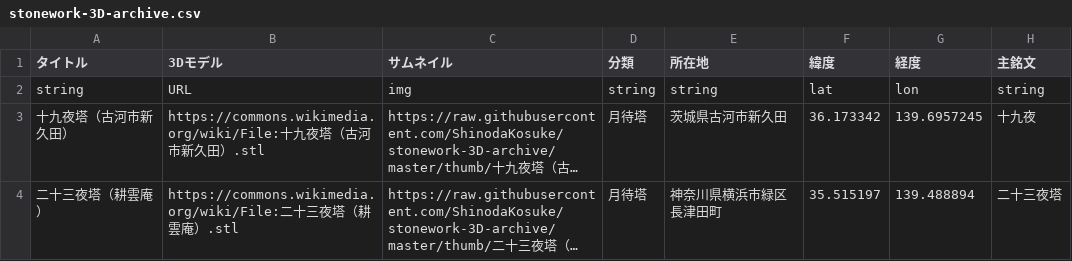
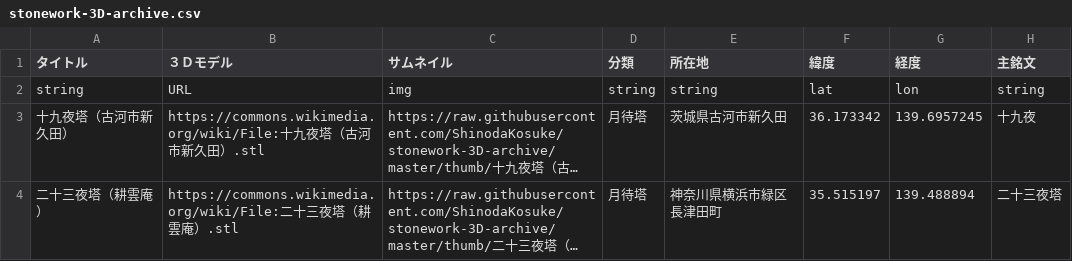
Before and after one commit to ShinodaKosuke/stonework-3D-archive, a CSV file: stonework-3D-archive.csv, drawn as a sheet; only a part is shown; long unchanged cells end in …; the diff names each change by its address in the sheet, - before the commit and + after, or states it on an @@ line.

Commit message:
Update stonework-3D-archive.csv

```diff
--- a/stonework-3D-archive.csv
+++ b/stonework-3D-archive.csv
-B1: 3Dモデル
+B1: ３Ｄモデル
```
